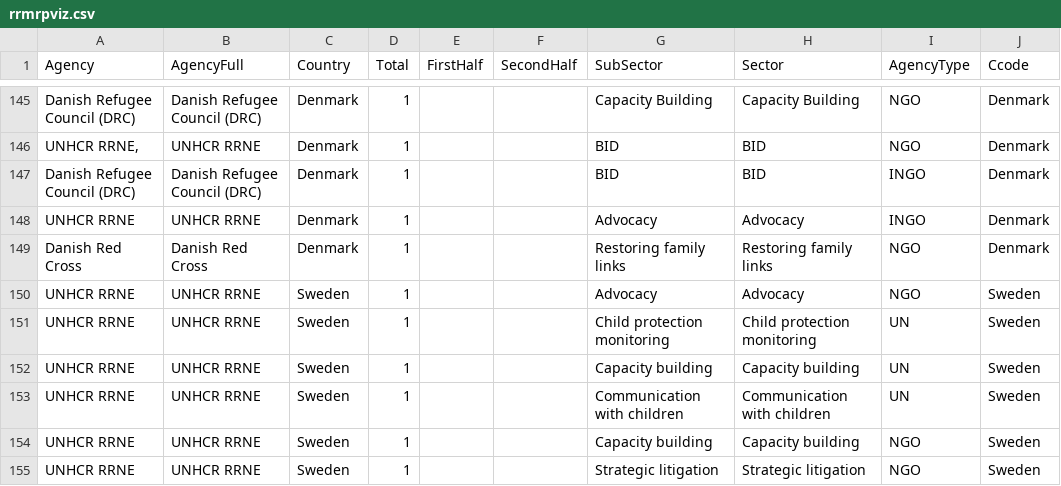
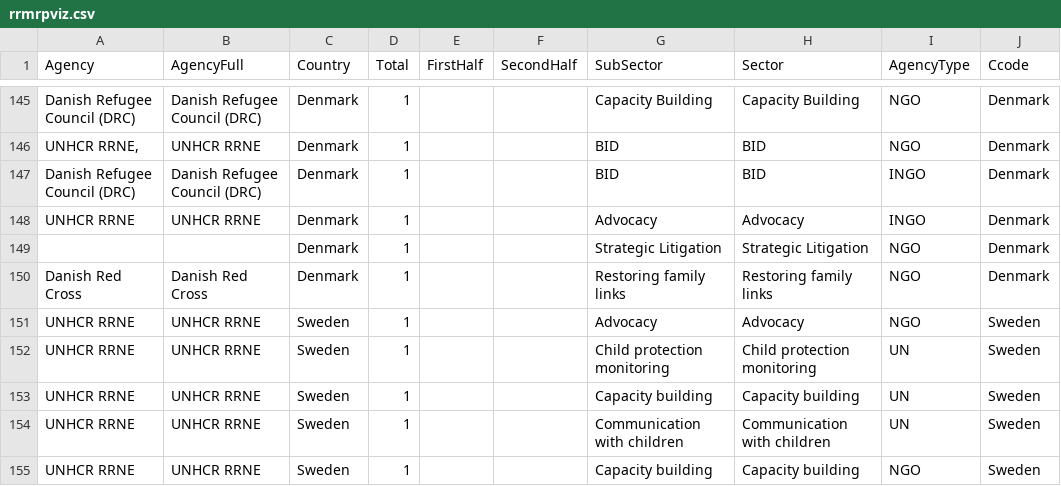
Before and after one commit to sofiaqiriazi/Child-Protection, a CSV file: data/rrmrpviz.csv, drawn as a sheet; only a part is shown, gaps mark what is left out; the shorter side is filled out with more unchanged rows.

Commit message:
countries

```diff
--- a/data/rrmrpviz.csv
+++ b/data/rrmrpviz.csv
@@ -148,2 +148,3 @@ Danish Refugee Council (DRC),Danish Refugee Council (DRC),Denmark,1,,,BID,BID,IN
 UNHCR RRNE,UNHCR RRNE,Denmark,1,,,Advocacy,Advocacy,INGO,Denmark
+,,Denmark,1,,,Strategic Litigation,Strategic Litigation,NGO,Denmark
 Danish Red Cross,Danish Red Cross,Denmark,1,,,Restoring family links,Restoring family links,NGO,Denmark
```
